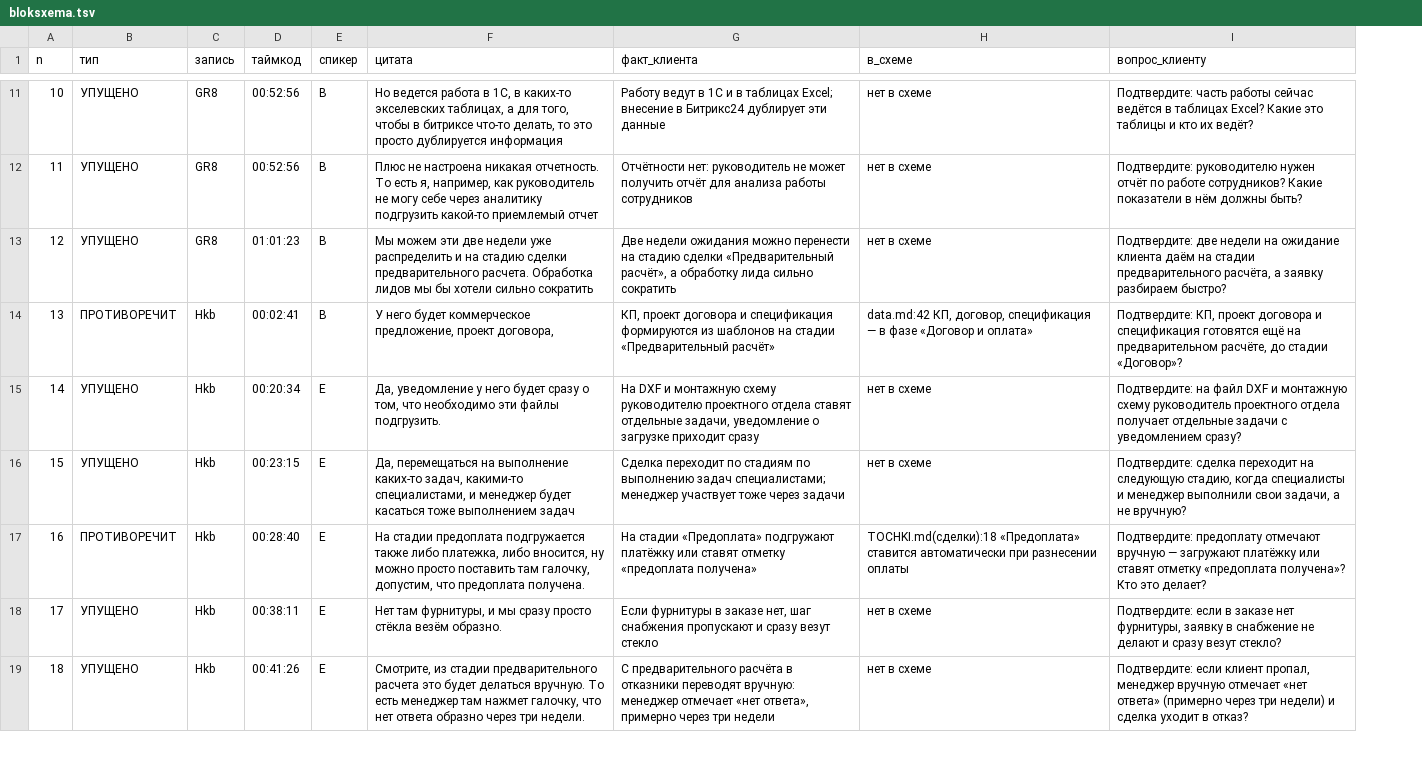
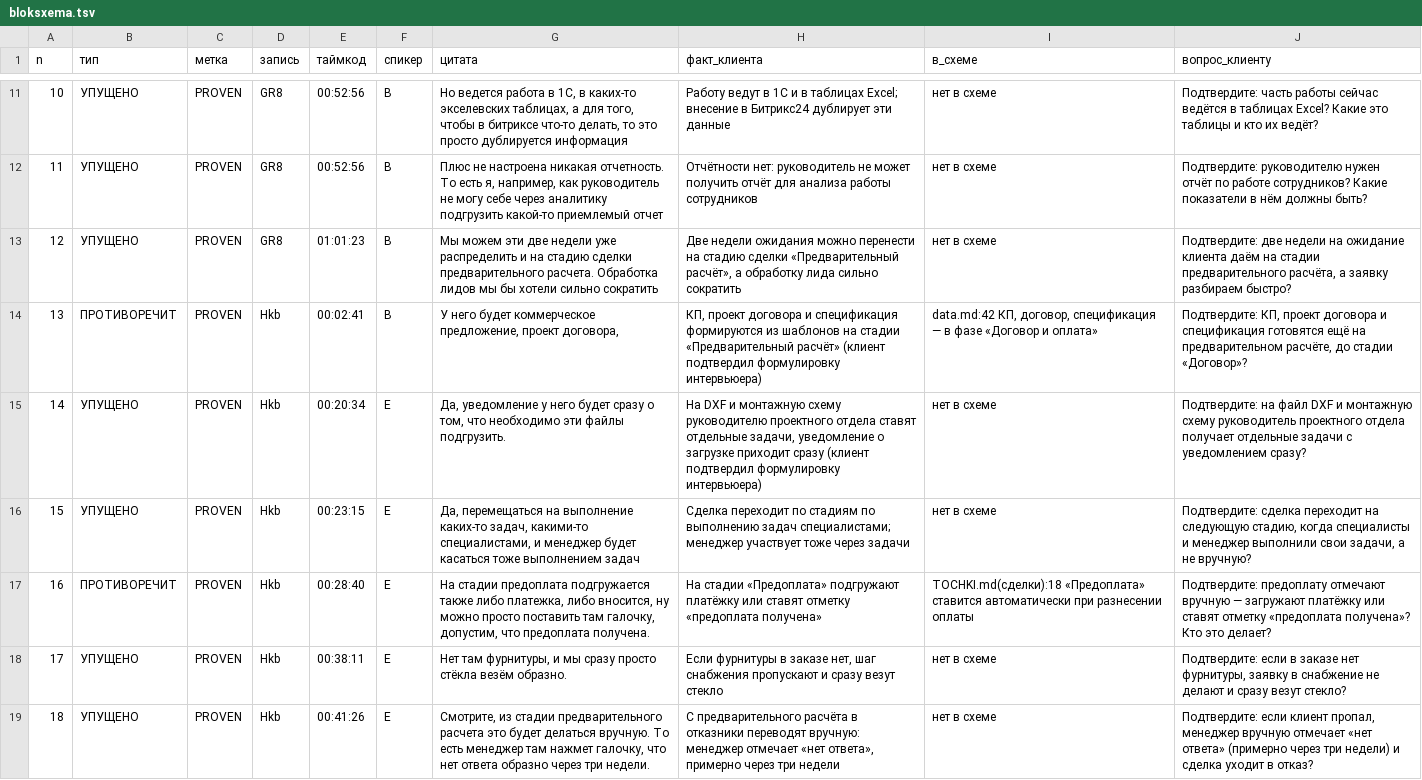
Before and after one commit to arwoxbx24/eurosteklo, a TSV file: docs/meetings/2026-10-04-dialog/bloksxema.tsv, drawn as a sheet; only a part is shown, gaps mark what is left out; addresses are those after the commit; the diff covers the shown part only; the diff names each change by its address in the sheet, - before the commit and + after, or states it on an @@ line.

```diff
--- a/docs/meetings/2026-10-04-dialog/bloksxema.tsv
+++ b/docs/meetings/2026-10-04-dialog/bloksxema.tsv
+column C (метка), rows 11-19: all PROVEN
-H14 (факт_клиента): …«Предварительный расчёт»
+H14 (факт_клиента): …«Предварительный расчёт» (клиент подтвердил формулировку интервьюера)
-H15 (факт_клиента): …приходит сразу
+H15 (факт_клиента): …приходит сразу (клиент подтвердил формулировку интервьюера)
```
Also changed, not shown: 5 edited cells elsewhere in this file, docs/meetings/2026-10-04-dialog/svod.tsv, 5 other files.
